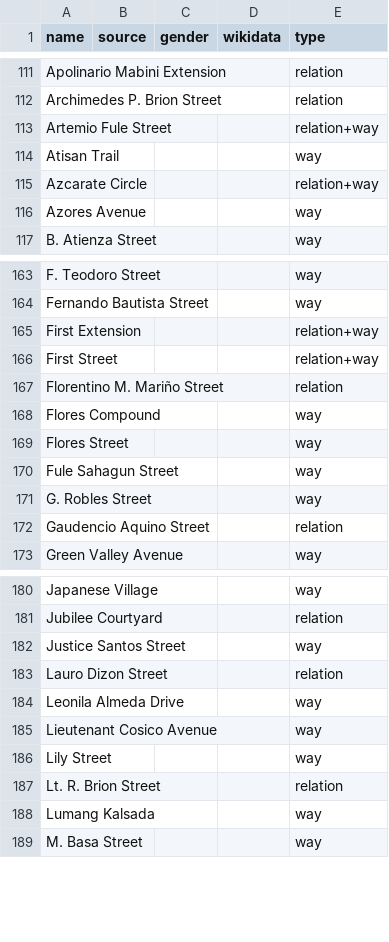
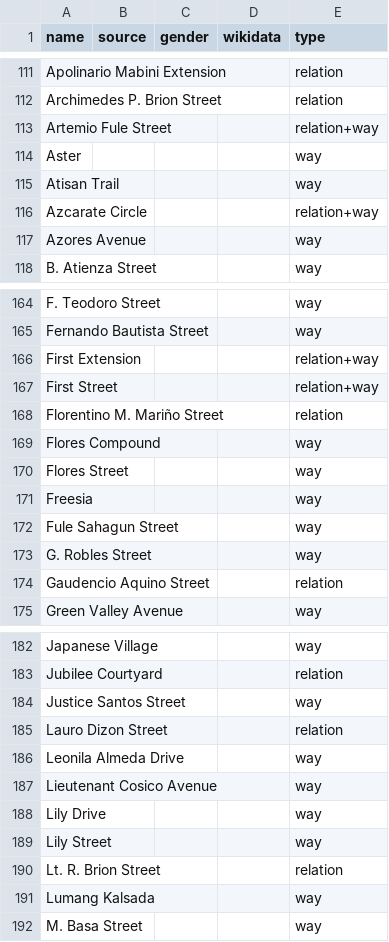
Before and after one commit to EqualStreetNames/equalstreetnames-sanpablo, a CSV file: data/other.csv, drawn as a sheet; only a part is shown, gaps mark what is left out; the diff names each change by its address in the sheet, - before the commit and + after, or states it on an @@ line.

```diff
--- a/data/other.csv
+++ b/data/other.csv
+row 114: Aster |  |  |  | way
+row 171: Freesia |  |  |  | way
+row 188: Lily Drive |  |  |  | way
```
Also changed, not shown: 2 other files.
